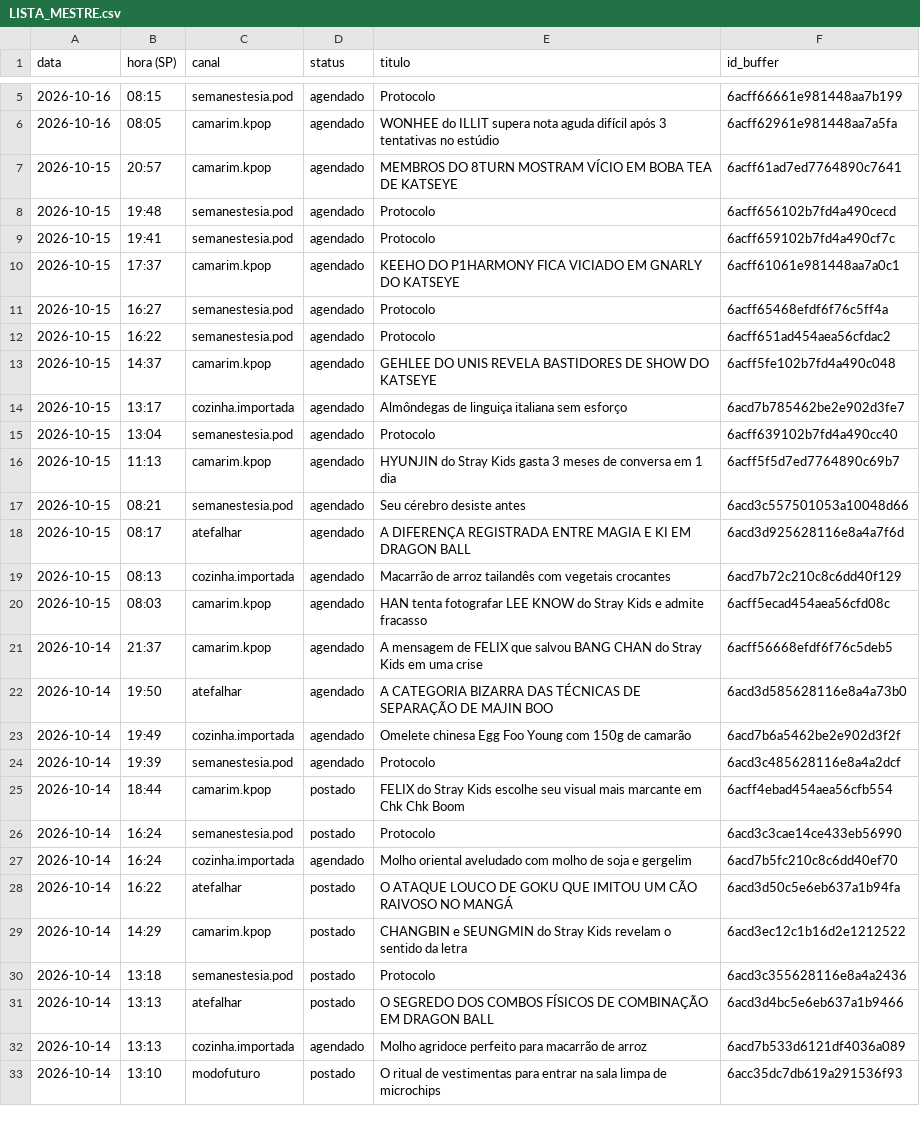
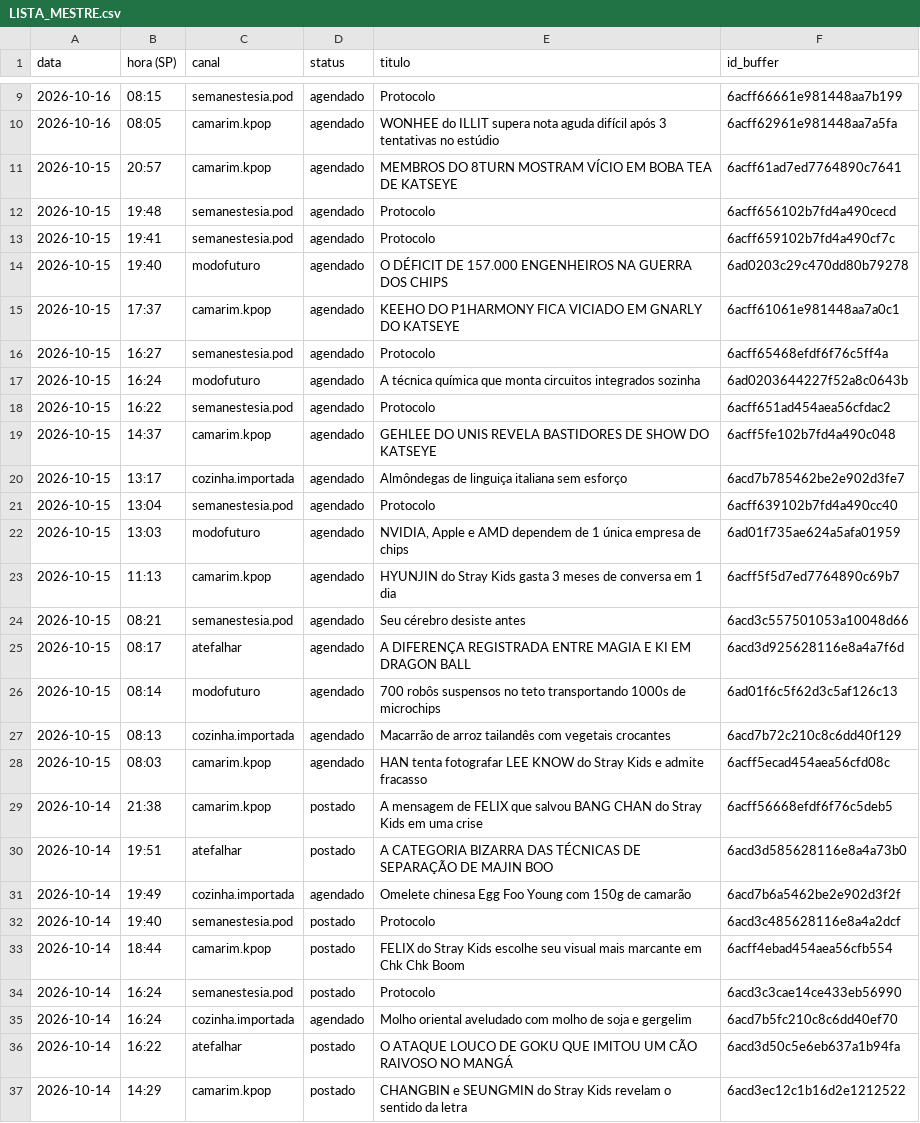
Before and after one commit to poisonb9/Modo-Futuro, a CSV file: estado/LISTA_MESTRE.csv, drawn as a sheet; only a part is shown, gaps mark what is left out; the shorter side is filled out with more unchanged rows; the diff covers the shown part only.

```diff
--- a/estado/LISTA_MESTRE.csv
+++ b/estado/LISTA_MESTRE.csv
@@ -9,4 +13,6 @@
 2026-10-15;19:41;semanestesia.pod;agendado;Protocolo;6acff659102b7fd4a490cf7c
+2026-10-15;19:40;modofuturo;agendado;O DÉFICIT DE 157.000 ENGENHEIROS NA GUERRA DOS CHIPS;6ad0203c29c470dd80b79278
 2026-10-15;17:37;camarim.kpop;agendado;KEEHO DO P1HARMONY FICA VICIADO EM GNARLY DO KATSEYE;6acff61061e981448aa7a0c1
 2026-10-15;16:27;semanestesia.pod;agendado;Protocolo;6acff65468efdf6f76c5ff4a
+2026-10-15;16:24;modofuturo;agendado;A técnica química que monta circuitos integrados sozinha;6ad0203644227f52a8c0643b
 2026-10-15;16:22;semanestesia.pod;agendado;Protocolo;6acff651ad454aea56cfdac2
@@ -15,2 +21,3 @@
 2026-10-15;13:04;semanestesia.pod;agendado;Protocolo;6acff639102b7fd4a490cc40
+2026-10-15;13:03;modofuturo;agendado;NVIDIA, Apple e AMD dependem de 1 única empresa de chips;6ad01f735ae624a5afa01959
 2026-10-15;11:13;camarim.kpop;agendado;HYUNJIN do Stray Kids gasta 3 meses de conversa em 1 dia;6acff5f5d7ed7764890c69b7
@@ -18,8 +25,9 @@
 2026-10-15;08:17;atefalhar;agendado;A DIFERENÇA REGISTRADA ENTRE MAGIA E KI EM DRAGON BALL;6acd3d925628116e8a4a7f6d
+2026-10-15;08:14;modofuturo;agendado;700 robôs suspensos no teto transportando 1000s de microchips;6ad01f6c5f62d3c5af126c13
 2026-10-15;08:13;cozinha.importada;agendado;Macarrão de arroz tailandês com vegetais crocantes;6acd7b72c210c8c6dd40f129
 2026-10-15;08:03;camarim.kpop;agendado;HAN tenta fotografar LEE KNOW do Stray Kids e admite fracasso;6acff5ecad454aea56cfd08c
-2026-10-14;21:37;camarim.kpop;agendado;A mensagem de FELIX que salvou BANG CHAN do Stray Kids em uma crise;6acff56668efdf6f76c5deb5
-2026-10-14;19:50;atefalhar;agendado;A CATEGORIA BIZARRA DAS TÉCNICAS DE SEPARAÇÃO DE MAJIN BOO;6acd3d585628116e8a4a73b0
+2026-10-14;21:38;camarim.kpop;postado;A mensagem de FELIX que salvou BANG CHAN do Stray Kids em uma crise;6acff56668efdf6f76c5deb5
+2026-10-14;19:51;atefalhar;postado;A CATEGORIA BIZARRA DAS TÉCNICAS DE SEPARAÇÃO DE MAJIN BOO;6acd3d585628116e8a4a73b0
 2026-10-14;19:49;cozinha.importada;agendado;Omelete chinesa Egg Foo Young com 150g de camarão;6acd7b6a5462be2e902d3f2f
-2026-10-14;19:39;semanestesia.pod;agendado;Protocolo;6acd3c485628116e8a4a2dcf
+2026-10-14;19:40;semanestesia.pod;postado;Protocolo;6acd3c485628116e8a4a2dcf
 2026-10-14;18:44;camarim.kpop;postado;FELIX do Stray Kids escolhe seu visual mais marcante em Chk Chk Boom;6acff4ebad454aea56cfb554
```
Also changed, not shown: 4 added rows elsewhere in this file, 5 other files.
